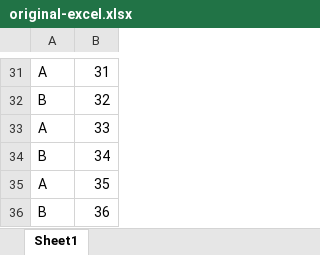
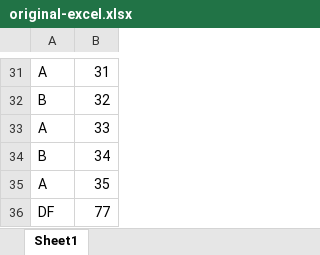
Before and after one commit to ranimufid/my-excel-repo, an Excel workbook: original-excel.xlsx, sheet Sheet1, drawn as a sheet; only a part is shown, gaps mark what is left out; values as stored, in another font and other column widths than the file's, no borders; removed rows and columns are numbered as before the commit, all else as after; the diff names each change by its address in the sheet, - before the commit and + after, or states it on an @@ line.

Commit message:
my special change

```diff
--- a/original-excel.xlsx (sheet Sheet1)
+++ b/original-excel.xlsx (sheet Sheet1)
-row 36: B | 36
+row 36: DF | 77
```
